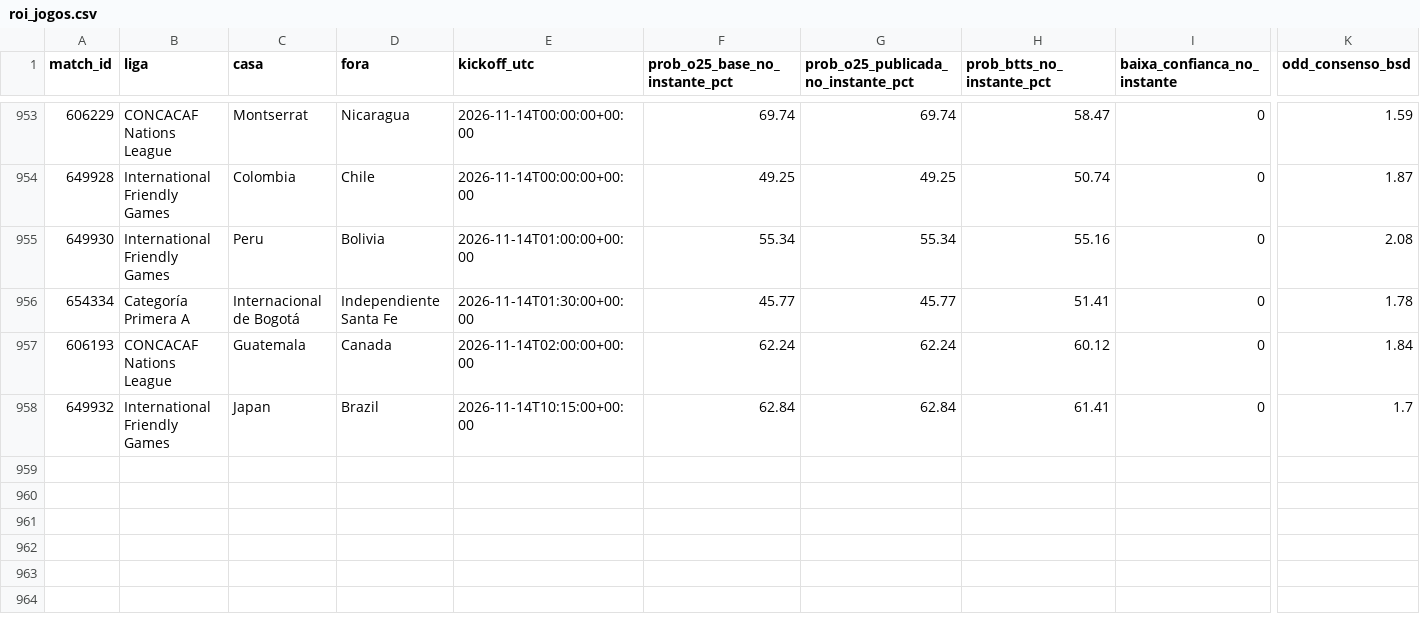
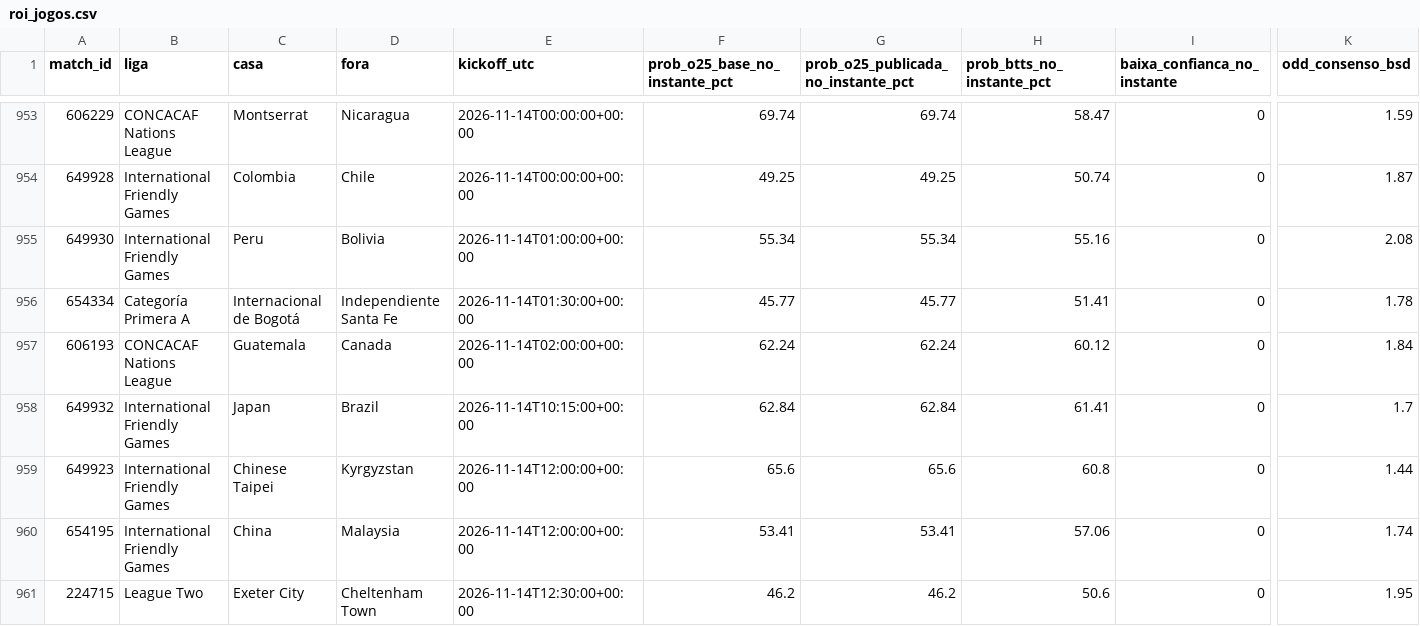
Before and after one commit to nunovinhas-creator/Monte-Carlos, a CSV file: roi_jogos.csv, drawn as a sheet; only a part is shown, gaps mark what is left out; rows hold the shown columns only; the diff names each change by its address in the sheet, - before the commit and + after, or states it on an @@ line.

```diff
--- a/roi_jogos.csv
+++ b/roi_jogos.csv
+row 959: 649923 | International Friendly Games | Chinese Taipei | Kyrgyzstan | 2026-11-14T12:00:00+00:00 | 65.6 | 65.6 | 60.8 | 0 | 1.44
+row 960: 654195 | International Friendly Games | China | Malaysia | 2026-11-14T12:00:00+00:00 | 53.41 | 53.41 | 57.06 | 0 | 1.74
+row 961: 224715 | League Two | Exeter City | Cheltenham Town | 2026-11-14T12:30:00+00:00 | 46.2 | 46.2 | 50.6 | 0 | 1.95
```
Also changed, not shown: 4 other files.
